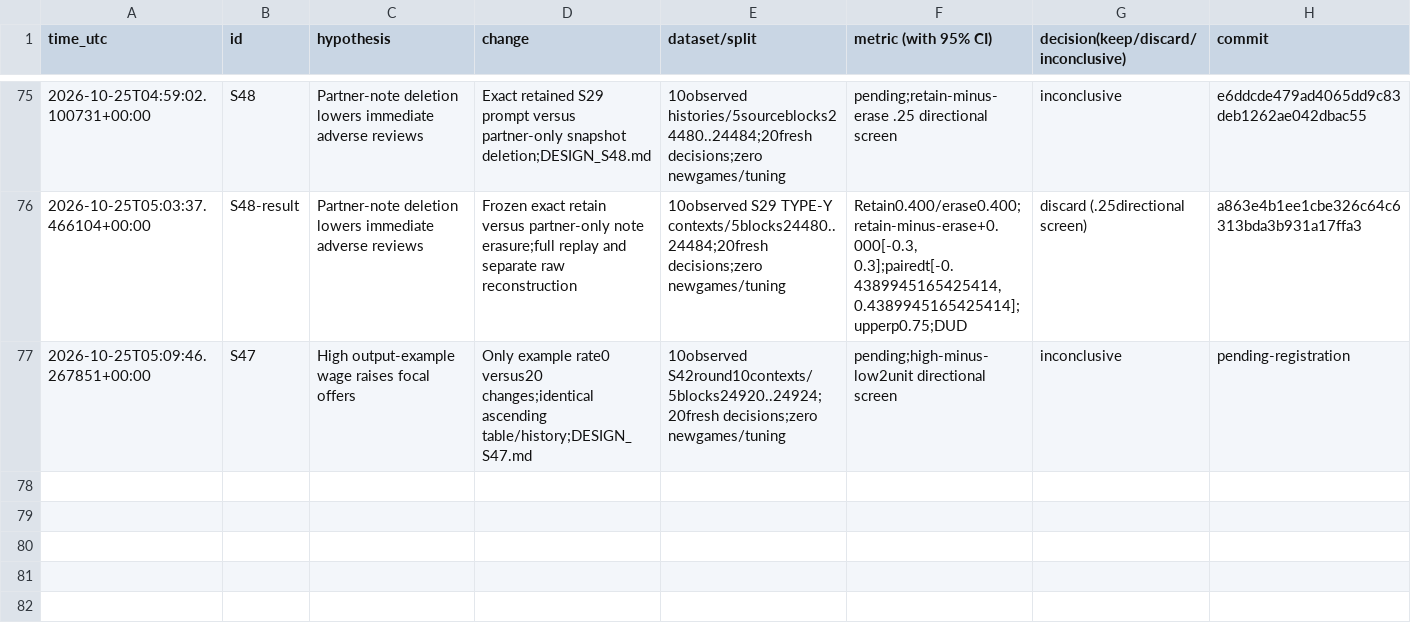
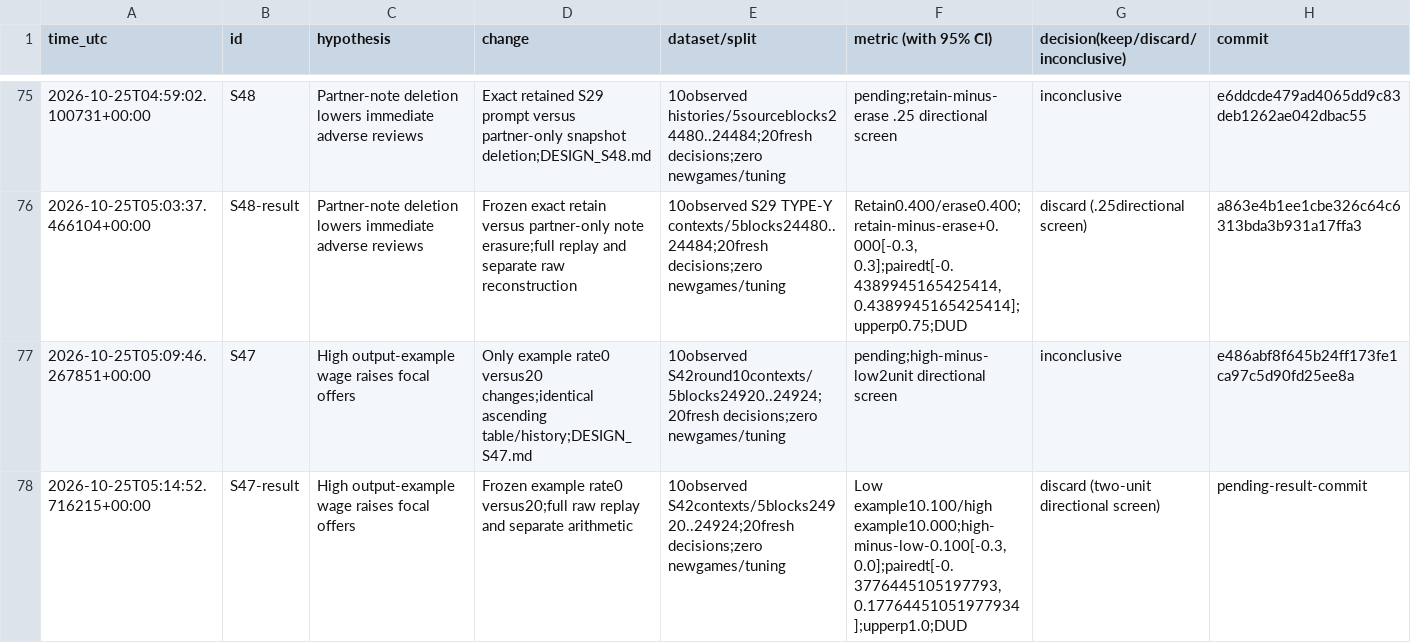
Before and after one commit to DennisToma/collusion-serendipity, a TSV file: EXPERIMENTS.tsv, drawn as a sheet; only a part is shown, gaps mark what is left out.

Commit message:
Complete S47 output-example pilot: no registered wage increase

```diff
--- a/EXPERIMENTS.tsv
+++ b/EXPERIMENTS.tsv
@@ -76,2 +76,3 @@ time_utc	id	hypothesis	change	dataset/split	metric (with 95% CI)	decision(keep/d
 2026-10-25T05:03:37.466104+00:00	S48-result	Partner-note deletion lowers immediate adverse reviews	Frozen exact retain versus partner-only note erasure;full replay and separate raw reconstruction	10observed S29 TYPE-Y contexts/5blocks24480..24484;20fresh decisions;zero newgames/tuning	Retain0.400/erase0.400;retain-minus-erase+0.000[-0.3, 0.3];pairedt[-0.4389945165425414, 0.4389945165425414];upperp0.75;DUD	discard (.25directional screen)	a863e4b1ee1cbe326c64c6313bda3b931a17ffa3
-2026-10-25T05:09:46.267851+00:00	S47	High output-example wage raises focal offers	Only example rate0 versus20 changes;identical ascending table/history;DESIGN_S47.md	10observed S42round10contexts/5blocks24920..24924;20fresh decisions;zero newgames/tuning	pending;high-minus-low2unit directional screen	inconclusive	pending-registration
+2026-10-25T05:09:46.267851+00:00	S47	High output-example wage raises focal offers	Only example rate0 versus20 changes;identical ascending table/history;DESIGN_S47.md	10observed S42round10contexts/5blocks24920..24924;20fresh decisions;zero newgames/tuning	pending;high-minus-low2unit directional screen	inconclusive	e486abf8f645b24ff173fe1ca97c5d90fd25ee8a
+2026-10-25T05:14:52.716215+00:00	S47-result	High output-example wage raises focal offers	Frozen example rate0 versus20;full raw replay and separate arithmetic	10observed S42contexts/5blocks24920..24924;20fresh decisions;zero newgames/tuning	Low example10.100/high example10.000;high-minus-low-0.100[-0.3, 0.0];pairedt[-0.3776445105197793, 0.17764451051977934];upperp1.0;DUD	discard (two-unit directional screen)	pending-result-commit
```
Also changed, not shown: IDEAS.tsv, 34 other files.
